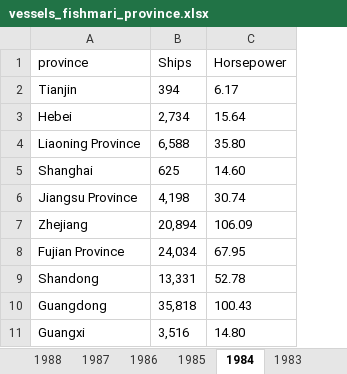
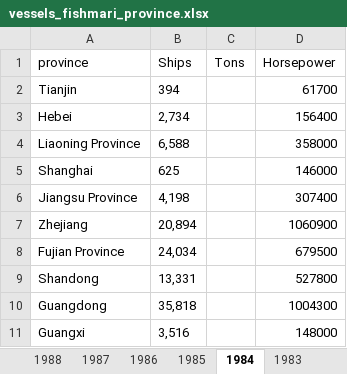
Before and after one commit to szuwalski/AquaFish, an Excel workbook: Data/vessels_fishmari_province.xlsx, sheet 1984, drawn as a sheet; values as stored, in another font and other column widths than the file's, no borders; addresses are those after the commit; the diff names each change by its address in the sheet, - before the commit and + after, or states it on an @@ line.

```diff
--- a/Data/vessels_fishmari_province.xlsx (sheet 1984)
+++ b/Data/vessels_fishmari_province.xlsx (sheet 1984)
+column C (Tons), empty
-D2 (Horsepower): 6.17
+D2 (Horsepower): 61700
-D3 (Horsepower): 15.64
+D3 (Horsepower): 156400
-D4 (Horsepower): 35.80
+D4 (Horsepower): 358000
-D5 (Horsepower): 14.60
+D5 (Horsepower): 146000
-D6 (Horsepower): 30.74
+D6 (Horsepower): 307400
-D7 (Horsepower): 106.09
+D7 (Horsepower): 1060900
-D8 (Horsepower): 67.95
+D8 (Horsepower): 679500
-D9 (Horsepower): 52.78
+D9 (Horsepower): 527800
-D10 (Horsepower): 100.43
+D10 (Horsepower): 1004300
-D11 (Horsepower): 14.80
+D11 (Horsepower): 148000
```
Also changed, not shown: sheet 1995, other sheet tabs, Data/mari_area_algae_province.xlsx, Data/mari_area_fish_province.xlsx, 45 other files.
